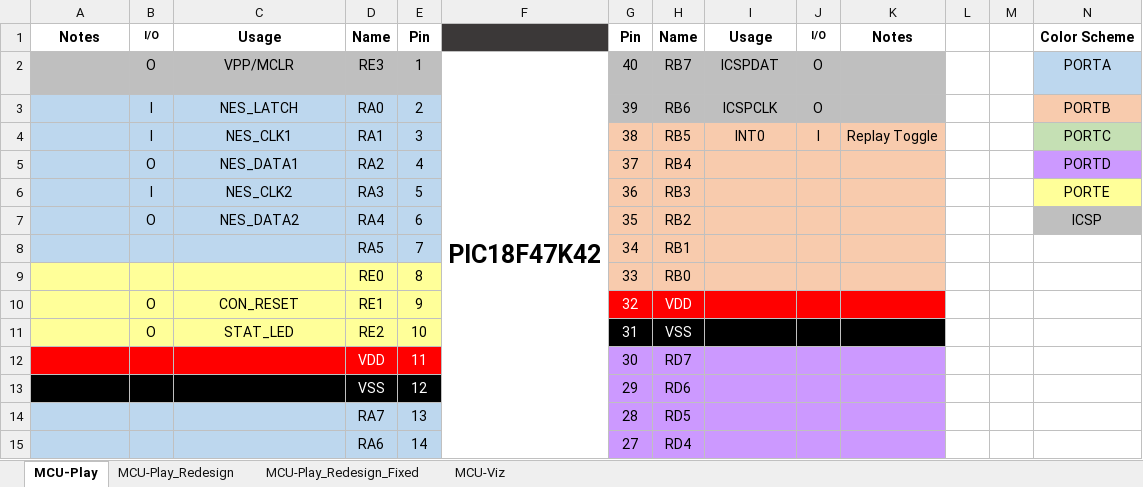
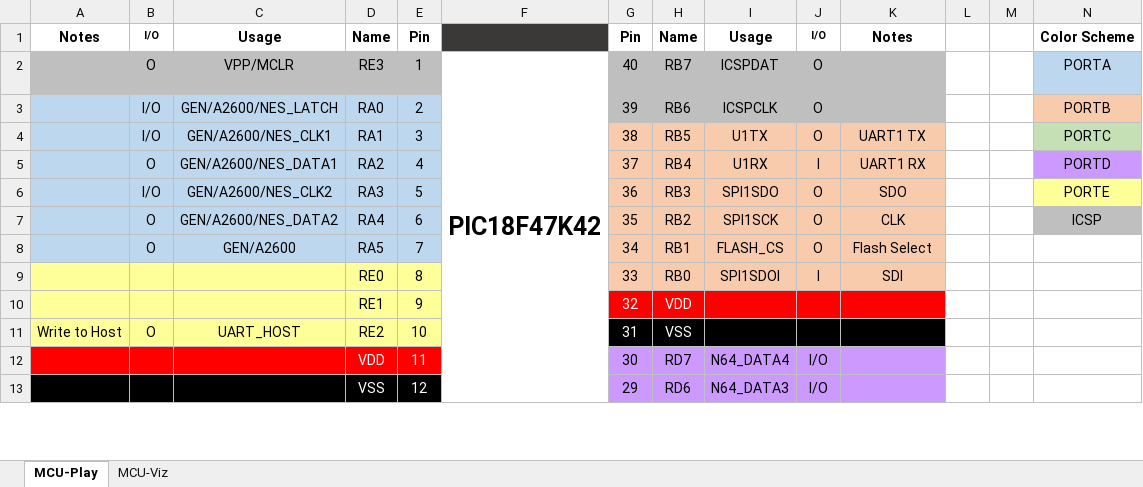
Before and after one commit to bigbass1997/PICTAS, an Excel workbook: pinout.xlsx, sheet MCU-Play, drawn as a sheet; only a part is shown; values as stored, in another font and other column widths than the file's, no borders; removed rows and columns are numbered as before the commit, all else as after; the diff covers the shown part only; the diff names each change by its address in the sheet, - before the commit and + after, or states it on an @@ line.

```diff
--- a/pinout.xlsx (sheet MCU-Play)
+++ b/pinout.xlsx (sheet MCU-Play)
-sheet tab: MCU-Play_Redesign
-sheet tab: MCU-Play_Redesign_Fixed
-B3:B4: I
+B3:B4: I/O
-C3: NES_LATCH
+C3: GEN/A2600/NES_LATCH
-C4: NES_CLK1
+C4: GEN/A2600/NES_CLK1
-I4: INT0
+I4: U1TX
-J4: I
+J4: O
-K4: Replay Toggle
+K4: UART1 TX
-C5: NES_DATA1
+C5: GEN/A2600/NES_DATA1
-I5: (empty)
+I5: U1RX
-J5: (empty)
+J5: I
-K5: (empty)
+K5: UART1 RX
-B6: I
+B6: I/O
-C6: NES_CLK2
+C6: GEN/A2600/NES_CLK2
-I6: (empty)
+I6: SPI1SDO
-J6:J7: (empty)
+J6:J7: O
-K6: (empty)
+K6: SDO
-C7: NES_DATA2
+C7: GEN/A2600/NES_DATA2
-I7: (empty)
+I7: SPI1SCK
-K7: (empty)
+K7: CLK
-row 8:  |  |  | RA5 | 7 |  | 34 | RB1
+row 8:  | O | GEN/A2600 | RA5 | 7 |  | 34 | RB1 | FLASH_CS | O | Flash Select
-I9: (empty)
+I9: SPI1SDOI
-J9: (empty)
+J9: I
-K9: (empty)
+K9: SDI
-B10: O
+B10: (empty)
-C10: CON_RESET
+C10: (empty)
-A11: (empty)
+A11: Write to Host
-C11: STAT_LED
+C11: UART_HOST
-I12: (empty)
+I12: N64_DATA4
-J12:J13: (empty)
+J12:J13: I/O
-I13: (empty)
+I13: N64_DATA3
-row 14:  |  |  | RA7 | 13 |  | 28 | RD5
-row 15:  |  |  | RA6 | 14 |  | 27 | RD4
```
Also changed, not shown: 4 added rows, 2 removed rows and 12 edited cells elsewhere in this sheet, sheet MCU-Viz.
